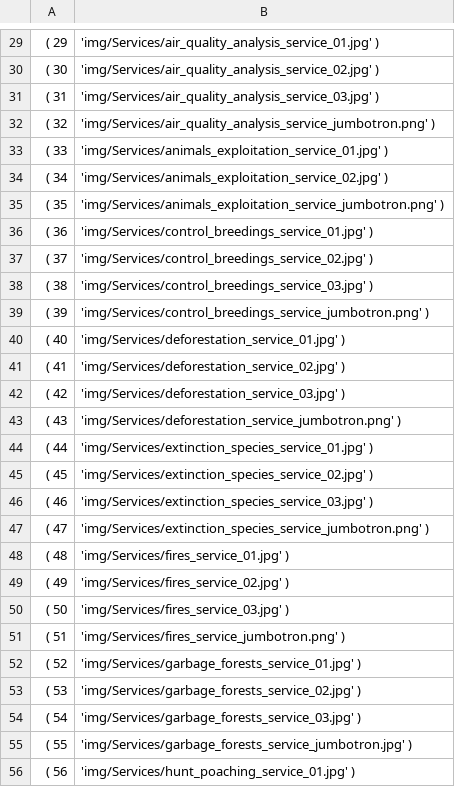
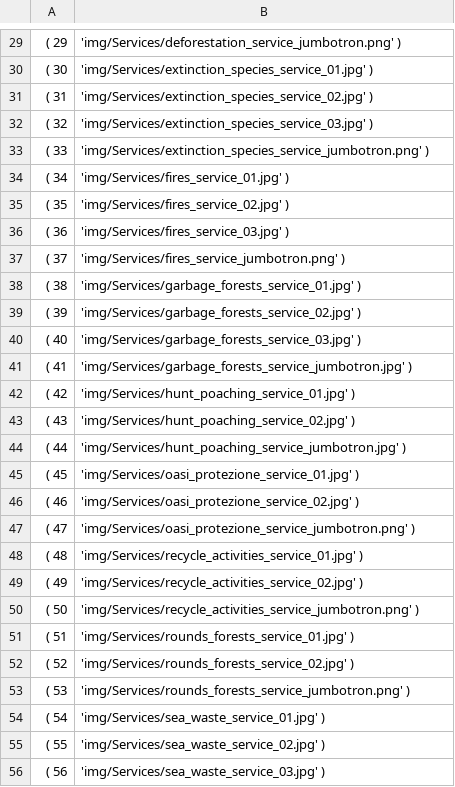
Before and after one commit to fioreale/Waipoua, a CSV file: dbDumps/images.csv, drawn as a sheet; only a part is shown, gaps mark what is left out; the diff covers the shown part only.

```diff
--- a/dbDumps/images.csv
+++ b/dbDumps/images.csv
@@ -29,28 +29,28 @@
-(	29	,	'img/Services/air_quality_analysis_service_01.jpg'	),
-(	30	,	'img/Services/air_quality_analysis_service_02.jpg'	),
-(	31	,	'img/Services/air_quality_analysis_service_03.jpg'	),
-(	32	,	'img/Services/air_quality_analysis_service_jumbotron.png'	),
-(	33	,	'img/Services/animals_exploitation_service_01.jpg'	),
-(	34	,	'img/Services/animals_exploitation_service_02.jpg'	),
-(	35	,	'img/Services/animals_exploitation_service_jumbotron.png'	),
-(	36	,	'img/Services/control_breedings_service_01.jpg'	),
-(	37	,	'img/Services/control_breedings_service_02.jpg'	),
-(	38	,	'img/Services/control_breedings_service_03.jpg'	),
-(	39	,	'img/Services/control_breedings_service_jumbotron.png'	),
-(	40	,	'img/Services/deforestation_service_01.jpg'	),
-(	41	,	'img/Services/deforestation_service_02.jpg'	),
-(	42	,	'img/Services/deforestation_service_03.jpg'	),
-(	43	,	'img/Services/deforestation_service_jumbotron.png'	),
-(	44	,	'img/Services/extinction_species_service_01.jpg'	),
-(	45	,	'img/Services/extinction_species_service_02.jpg'	),
-(	46	,	'img/Services/extinction_species_service_03.jpg'	),
-(	47	,	'img/Services/extinction_species_service_jumbotron.png'	),
-(	48	,	'img/Services/fires_service_01.jpg'	),
-(	49	,	'img/Services/fires_service_02.jpg'	),
-(	50	,	'img/Services/fires_service_03.jpg'	),
-(	51	,	'img/Services/fires_service_jumbotron.png'	),
-(	52	,	'img/Services/garbage_forests_service_01.jpg'	),
-(	53	,	'img/Services/garbage_forests_service_02.jpg'	),
-(	54	,	'img/Services/garbage_forests_service_03.jpg'	),
-(	55	,	'img/Services/garbage_forests_service_jumbotron.jpg'	),
-(	56	,	'img/Services/hunt_poaching_service_01.jpg'	),
+(	29	,	'img/Services/deforestation_service_jumbotron.png'	),
+(	30	,	'img/Services/extinction_species_service_01.jpg'	),
+(	31	,	'img/Services/extinction_species_service_02.jpg'	),
+(	32	,	'img/Services/extinction_species_service_03.jpg'	),
+(	33	,	'img/Services/extinction_species_service_jumbotron.png'	),
+(	34	,	'img/Services/fires_service_01.jpg'	),
+(	35	,	'img/Services/fires_service_02.jpg'	),
+(	36	,	'img/Services/fires_service_03.jpg'	),
+(	37	,	'img/Services/fires_service_jumbotron.png'	),
+(	38	,	'img/Services/garbage_forests_service_01.jpg'	),
+(	39	,	'img/Services/garbage_forests_service_02.jpg'	),
+(	40	,	'img/Services/garbage_forests_service_03.jpg'	),
+(	41	,	'img/Services/garbage_forests_service_jumbotron.jpg'	),
+(	42	,	'img/Services/hunt_poaching_service_01.jpg'	),
+(	43	,	'img/Services/hunt_poaching_service_02.jpg'	),
+(	44	,	'img/Services/hunt_poaching_service_jumbotron.jpg'	),
+(	45	,	'img/Services/oasi_protezione_service_01.jpg'	),
+(	46	,	'img/Services/oasi_protezione_service_02.jpg'	),
+(	47	,	'img/Services/oasi_protezione_service_jumbotron.png'	),
+(	48	,	'img/Services/recycle_activities_service_01.jpg'	),
+(	49	,	'img/Services/recycle_activities_service_02.jpg'	),
+(	50	,	'img/Services/recycle_activities_service_jumbotron.png'	),
+(	51	,	'img/Services/rounds_forests_service_01.jpg'	),
+(	52	,	'img/Services/rounds_forests_service_02.jpg'	),
+(	53	,	'img/Services/rounds_forests_service_jumbotron.png'	),
+(	54	,	'img/Services/sea_waste_service_01.jpg'	),
+(	55	,	'img/Services/sea_waste_service_02.jpg'	),
+(	56	,	'img/Services/sea_waste_service_03.jpg'	),
```
Also changed, not shown: 14 removed rows and 69 edited cells elsewhere in this file, dbDumps/Service_images.csv, 3 other files.
